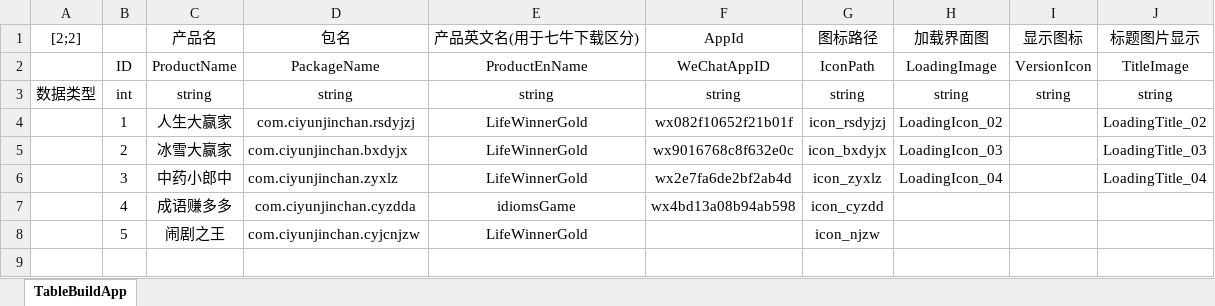
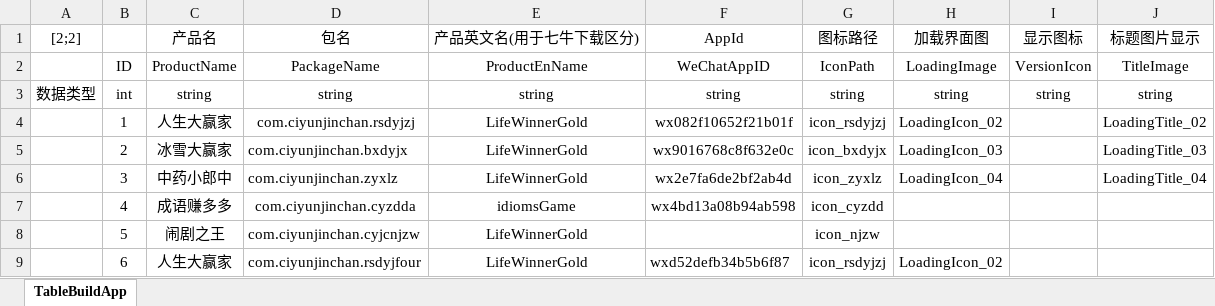
Before and after one commit to Shyf258/AnswerGame, an Excel workbook: Client/Table/TableBuildApp.xlsx, sheet TableBuildApp, drawn as a sheet; values as stored, in another font and other column widths than the file's, no borders; the diff names each change by its address in the sheet, - before the commit and + after, or states it on an @@ line.

```diff
--- a/Client/Table/TableBuildApp.xlsx (sheet TableBuildApp)
+++ b/Client/Table/TableBuildApp.xlsx (sheet TableBuildApp)
+row 9:  | 6 | 人生大赢家 | com.ciyunjinchan.rsdyjfour | LifeWinnerGold | wxd52defb34b5b6f87 | icon_rsdyjzj | LoadingIcon_02
```
Also changed, not shown: 6 other files.
